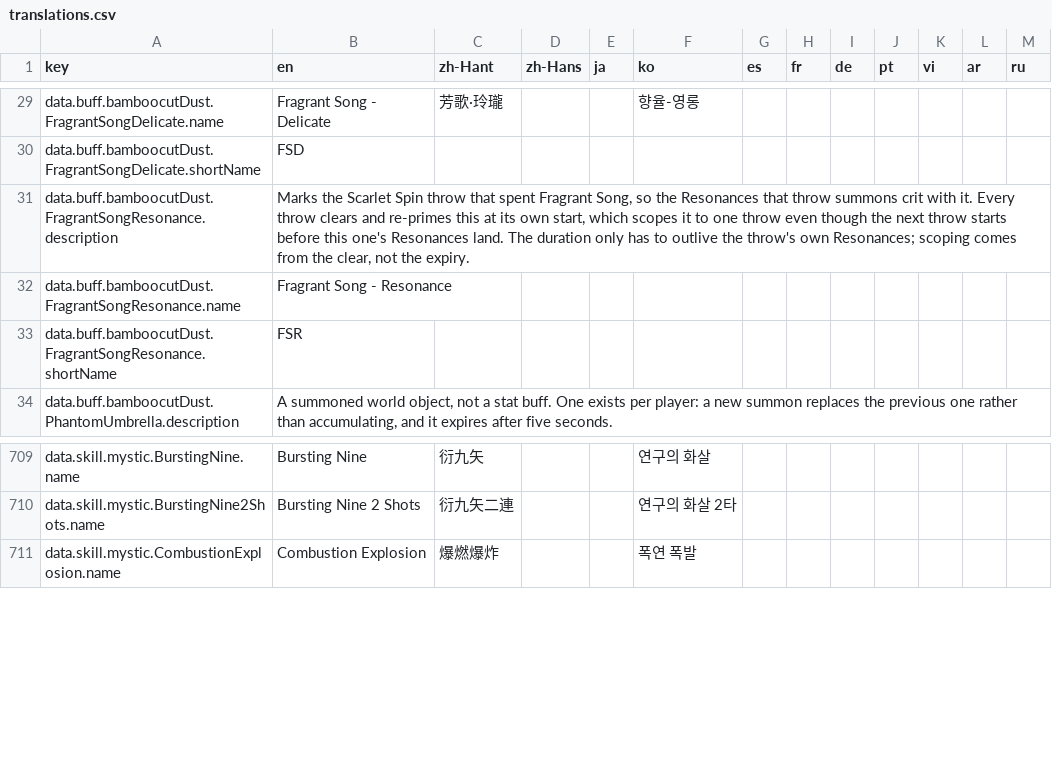
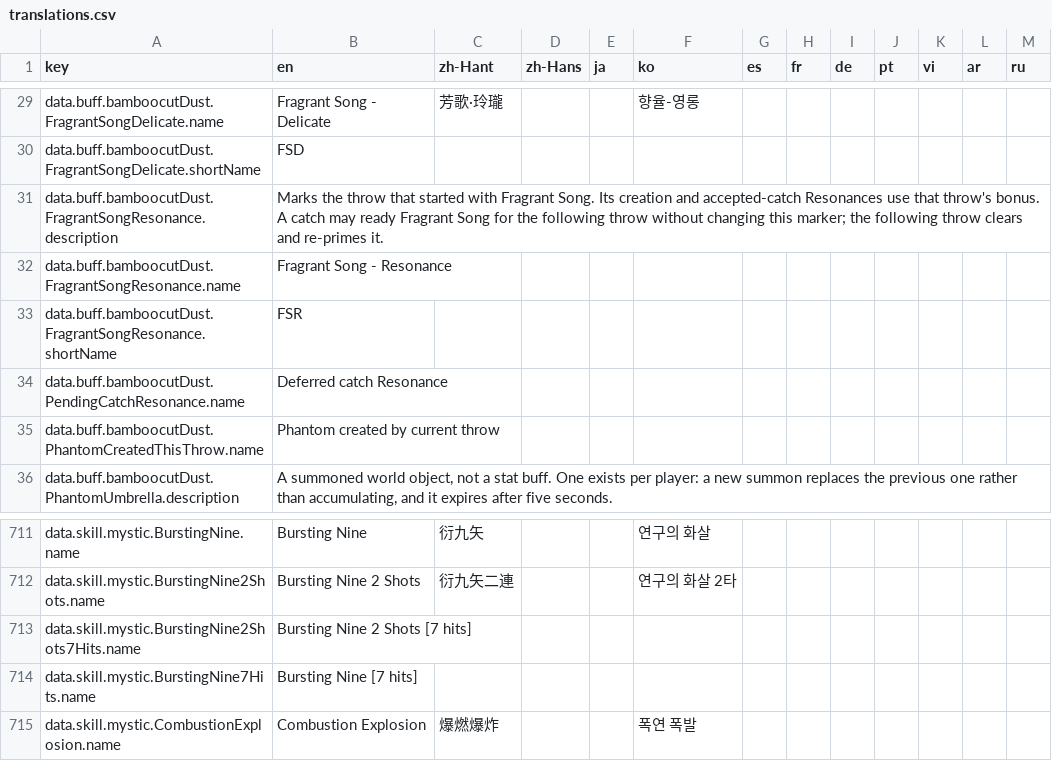
Before and after one commit to MatyeusM/where-builds-meet, a CSV file: locales/translations.csv, drawn as a sheet; only a part is shown, gaps mark what is left out.

Commit message:
Align Dust and Mystic timing and improve mixed Strength fillers.
Model verified umbrella event timing and user-confirmed Mystic cancels, and preserve charged attacks while improving mixed Strength fillers. Record the reviewed damage baselines for these changes.

```diff
--- a/locales/translations.csv
+++ b/locales/translations.csv
@@ -30,5 +30,7 @@ data.buff.bamboocutDust.FragrantSongDelicate.name,Fragrant Song - Delicate,芳
 data.buff.bamboocutDust.FragrantSongDelicate.shortName,FSD,,,,,,,,,,,
-data.buff.bamboocutDust.FragrantSongResonance.description,"Marks the Scarlet Spin throw that spent Fragrant Song, so the Resonances that throw summons crit with it. Every throw clears and re-primes this at its own start, which scopes it to one throw even though the next throw starts before this one's Resonances land. The duration only has to outlive the throw's own Resonances; scoping comes from the clear, not the expiry.",,,,,,,,,,,
+data.buff.bamboocutDust.FragrantSongResonance.description,Marks the throw that started with Fragrant Song. Its creation and accepted-catch Resonances use that throw's bonus. A catch may ready Fragrant Song for the following throw without changing this marker; the following throw clears and re-primes it.,,,,,,,,,,,
 data.buff.bamboocutDust.FragrantSongResonance.name,Fragrant Song - Resonance,,,,,,,,,,,
 data.buff.bamboocutDust.FragrantSongResonance.shortName,FSR,,,,,,,,,,,
+data.buff.bamboocutDust.PendingCatchResonance.name,Deferred catch Resonance,,,,,,,,,,,
+data.buff.bamboocutDust.PhantomCreatedThisThrow.name,Phantom created by current throw,,,,,,,,,,,
 data.buff.bamboocutDust.PhantomUmbrella.description,"A summoned world object, not a stat buff. One exists per player: a new summon replaces the previous one rather than accumulating, and it expires after five seconds.",,,,,,,,,,,
@@ -710,2 +712,4 @@ data.skill.mystic.BurstingNine.name,Bursting Nine,衍九矢,,,연구의 화살,,
 data.skill.mystic.BurstingNine2Shots.name,Bursting Nine 2 Shots,衍九矢二連,,,연구의 화살 2타,,,,,,,
+data.skill.mystic.BurstingNine2Shots7Hits.name,Bursting Nine 2 Shots [7 hits],,,,,,,,,,,
+data.skill.mystic.BurstingNine7Hits.name,Bursting Nine [7 hits],,,,,,,,,,,
 data.skill.mystic.CombustionExplosion.name,Combustion Explosion,爆燃爆炸,,,폭연 폭발,,,,,,,
```
Also changed, not shown: 19 other files.
